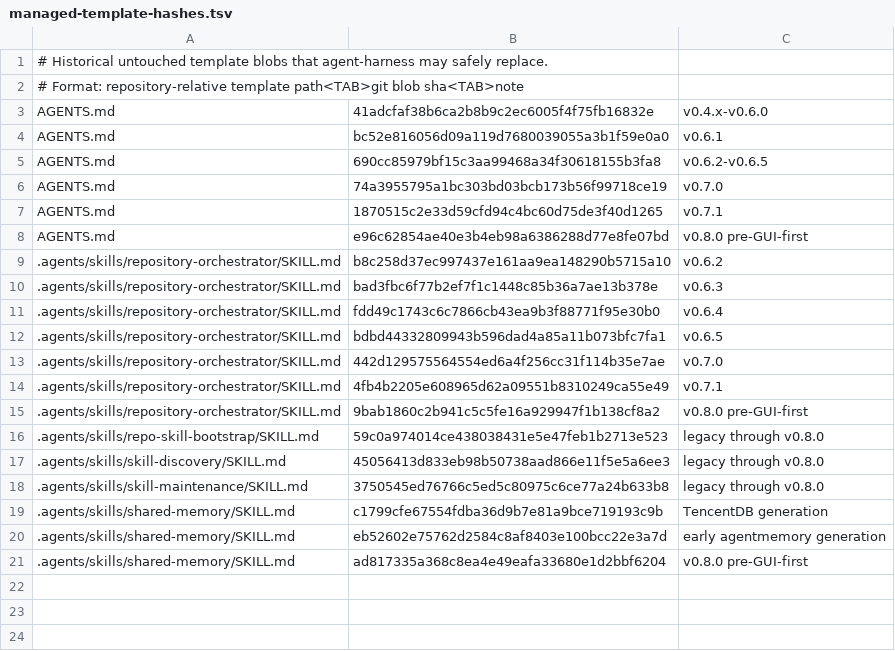
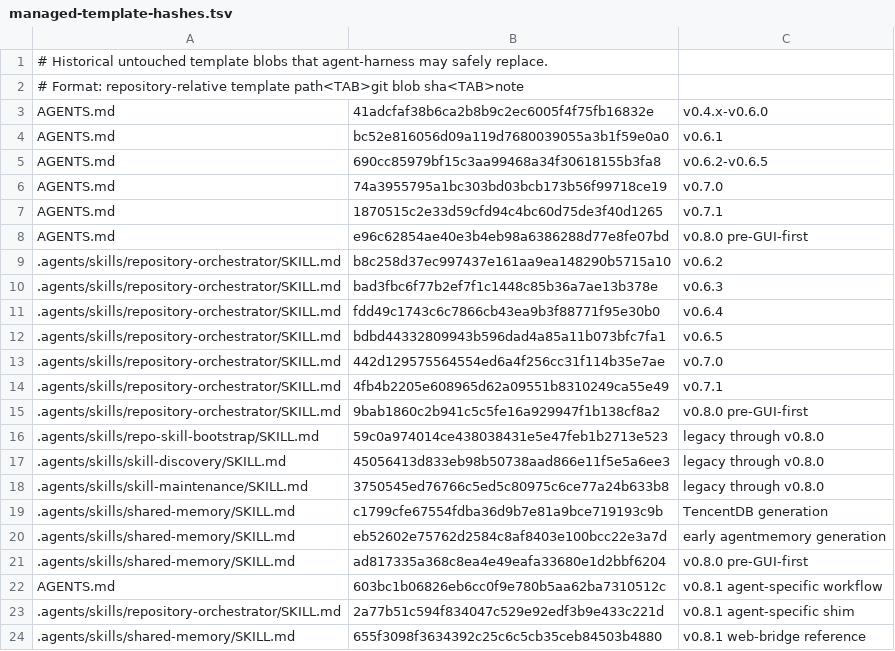
Before and after one commit to HieuCuteDangYeu/agent-harness, a TSV file: templates/managed-template-hashes.tsv, drawn as a sheet.

```diff
--- a/templates/managed-template-hashes.tsv
+++ b/templates/managed-template-hashes.tsv
@@ -21 +21,4 @@ AGENTS.md	e96c62854ae40e3b4eb98a6386288d77e8fe07bd	v0.8.0 pre-GUI-first
 .agents/skills/shared-memory/SKILL.md	ad817335a368c8ea4e49eafa33680e1d2bbf6204	v0.8.0 pre-GUI-first
+AGENTS.md	603bc1b06826eb6cc0f9e780b5aa62ba7310512c	v0.8.1 agent-specific workflow
+.agents/skills/repository-orchestrator/SKILL.md	2a77b51c594f834047c529e92edf3b9e433c221d	v0.8.1 agent-specific shim
+.agents/skills/shared-memory/SKILL.md	655f3098f3634392c25c6c5cb35ceb84503b4880	v0.8.1 web-bridge reference
```
